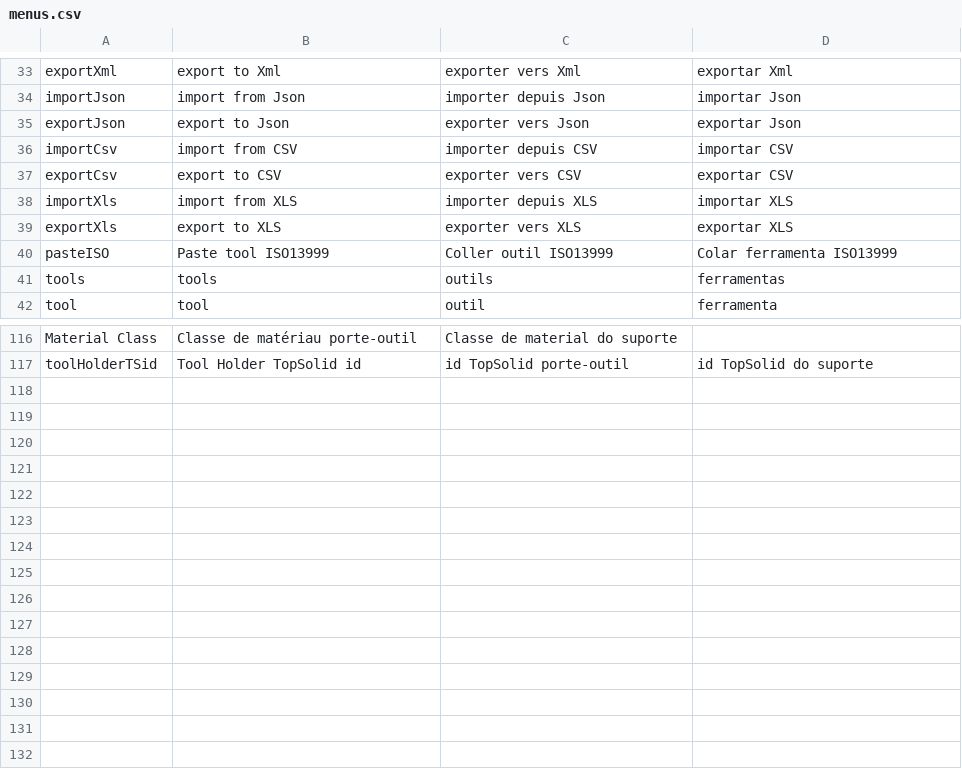
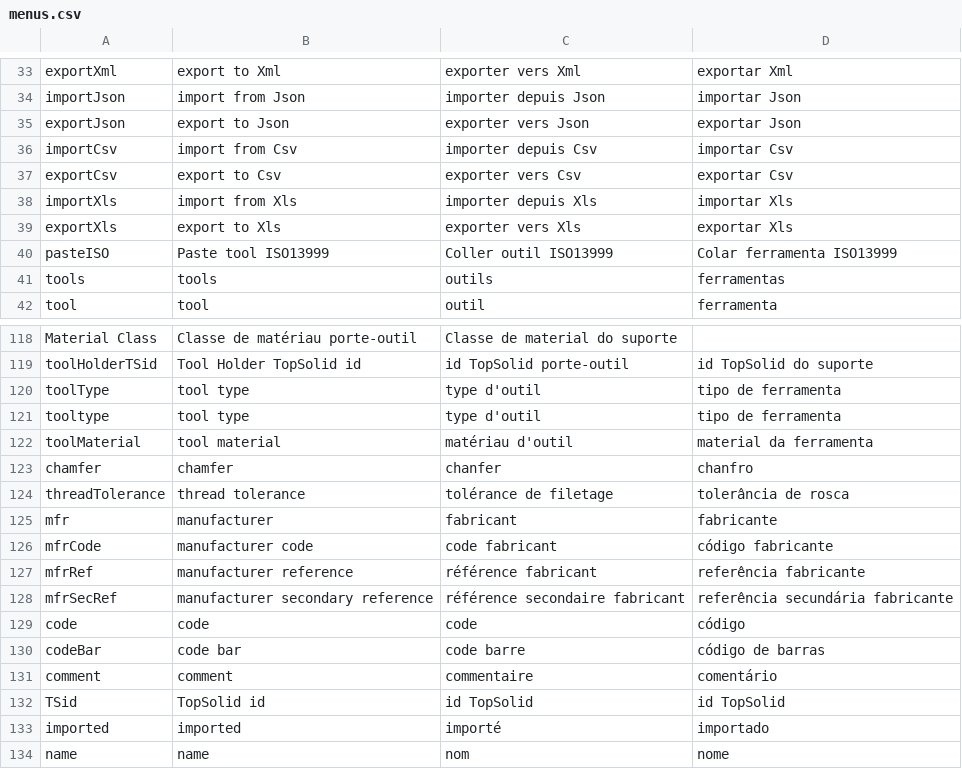
Before and after one commit to danxdz/editool_python, a CSV file: wx_gui/dist/menus.csv, drawn as a sheet; only a part is shown, gaps mark what is left out; the diff covers the shown part only.

```diff
--- a/wx_gui/dist/menus.csv
+++ b/wx_gui/dist/menus.csv
@@ -35,6 +35,6 @@ importJson;import from Json;importer depuis Json;importar Json
 exportJson;export to Json;exporter vers Json;exportar Json
-importCsv;import from CSV;importer depuis CSV;importar CSV
-exportCsv;export to CSV;exporter vers CSV;exportar CSV
-importXls;import from XLS;importer depuis XLS;importar XLS
-exportXls;export to XLS;exporter vers XLS;exportar XLS
+importCsv;import from Csv;importer depuis Csv;importar Csv
+exportCsv;export to Csv;exporter vers Csv;exportar Csv
+importXls;import from Xls;importer depuis Xls;importar Xls
+exportXls;export to Xls;exporter vers Xls;exportar Xls
 pasteISO;Paste tool ISO13999;Coller outil ISO13999;Colar ferramenta ISO13999
@@ -117 +119,16 @@ Material Class;Classe de matériau porte-outil;Classe de material do suporte
 toolHolderTSid;Tool Holder TopSolid id;id TopSolid porte-outil;id TopSolid do suporte
+toolType;tool type;type d'outil;tipo de ferramenta
+tooltype;tool type;type d'outil;tipo de ferramenta
+toolMaterial;tool material;matériau d'outil;material da ferramenta
+chamfer;chamfer;chanfer;chanfro
+threadTolerance;thread tolerance;tolérance de filetage;tolerância de rosca
+mfr;manufacturer;fabricant;fabricante
+mfrCode;manufacturer code;code fabricant;código fabricante
+mfrRef;manufacturer reference;référence fabricant;referência fabricante
+mfrSecRef;manufacturer secondary reference;référence secondaire fabricant;referência secundária fabricante
+code;code;code;código
+codeBar;code bar;code barre;código de barras
+comment;comment;commentaire;comentário
+TSid;TopSolid id;id TopSolid;id TopSolid
+imported;imported;importé;importado
+name;name;nom;nome
```
Also changed, not shown: 2 added rows and 1 edited cell elsewhere in this file, menus.csv, 48 other files.
